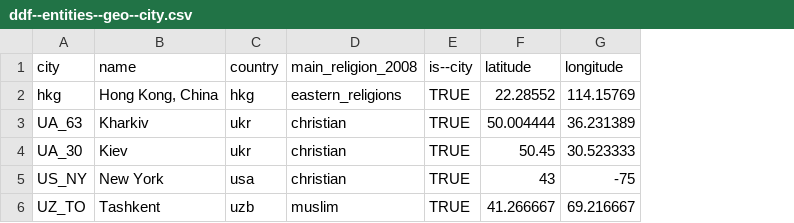
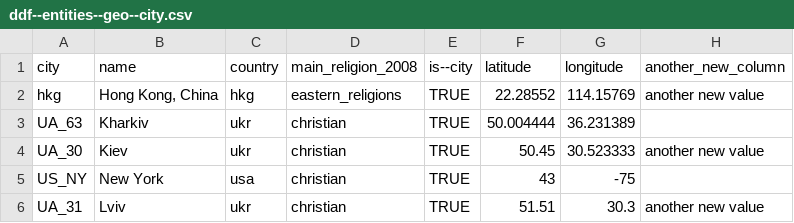
Before and after one commit to korel-san/temp-ddf-csv-dummy-data, a CSV file: ddf--entities--geo--city.csv, drawn as a sheet; removed rows and columns are numbered as before the commit, all else as after; the diff names each change by its address in the sheet, - before the commit and + after, or states it on an @@ line.

```diff
--- a/ddf--entities--geo--city.csv
+++ b/ddf--entities--geo--city.csv
+column H (another_new_column), rows 2-4: another new value |  | another new value
-row 6: UZ_TO | Tashkent | uzb | muslim | TRUE | 41.266667 | 69.216667
+row 6: UA_31 | Lviv | ukr | christian | TRUE | 51.51 | 30.3 | another new value
```
Also changed, not shown: ddf--concepts.csv, ddf--datapoints--sg_population--by--geo--year.csv, 2 other files.
